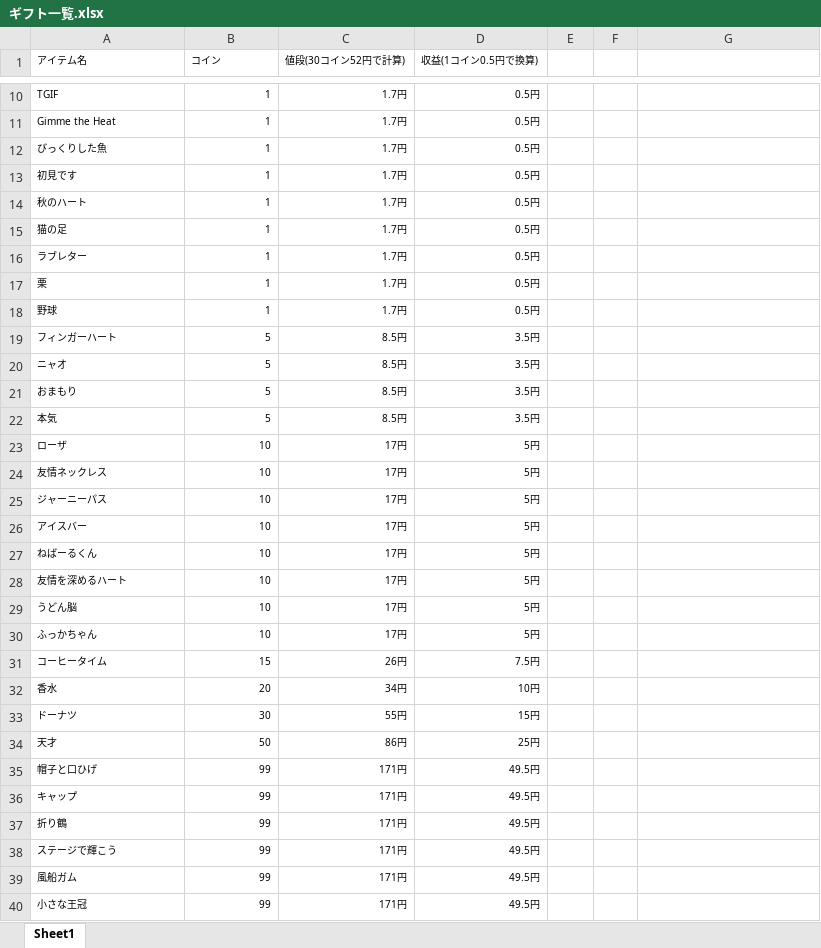
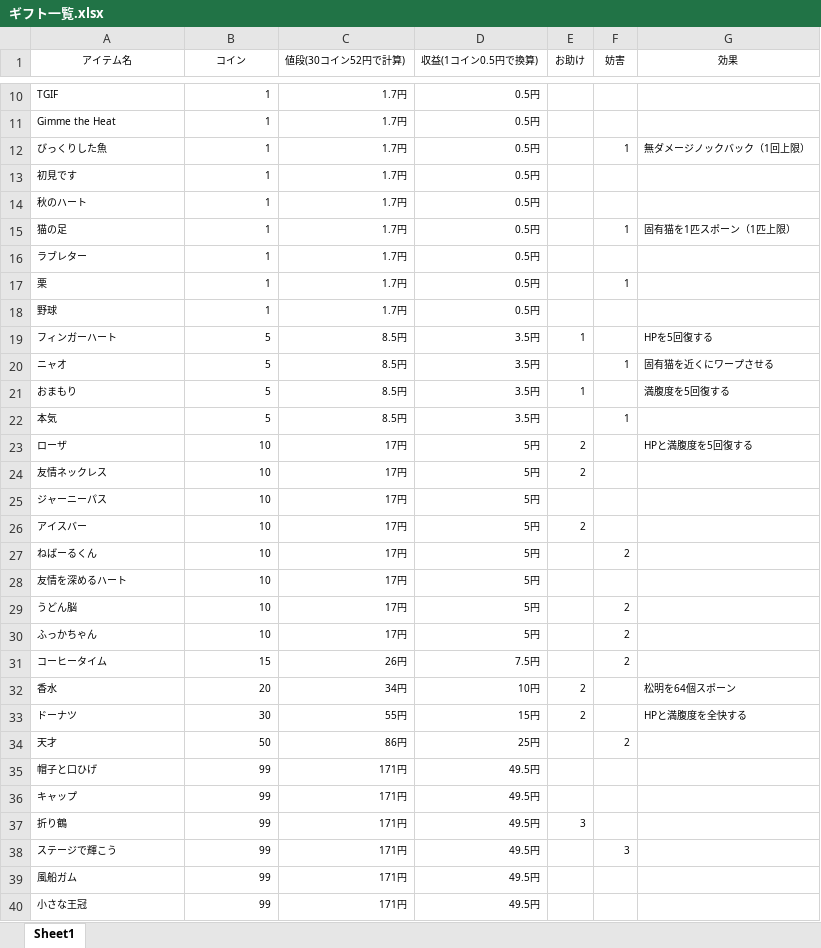
Before and after one commit to GRGSIBERIA/my-tikfinity-http-client, an Excel workbook: ギフト一覧.xlsx, sheet Sheet1, drawn as a sheet; only a part is shown, gaps mark what is left out; values as stored, in another font and other column widths than the file's, no borders; table styles not drawn; the diff covers the shown part only; the diff names each change by its address in the sheet, - before the commit and + after, or states it on an @@ line.

Commit message:
ギフトを更新

```diff
--- a/ギフト一覧.xlsx (sheet Sheet1)
+++ b/ギフト一覧.xlsx (sheet Sheet1)
-A1:B1 alignment: left
+A1:B1 alignment: center
-E1: (empty)
+E1: お助け
-F1: (empty)
+F1: 妨害
-G1: (empty)
+G1: 効果
-F12 (妨害): (empty)
+F12 (妨害): 1
-G12 (効果): (empty)
+G12 (効果): 無ダメージノックバック（1回上限）
-F15 (妨害): (empty)
+F15 (妨害): 1
-G15 (効果): (empty)
+G15 (効果): 固有猫を1匹スポーン（1匹上限）
-F17 (妨害): (empty)
+F17 (妨害): 1
-E19 (お助け): (empty)
+E19 (お助け): 1
-G19 (効果): (empty)
+G19 (効果): HPを5回復する
-F20 (妨害): (empty)
+F20 (妨害): 1
-G20 (効果): (empty)
+G20 (効果): 固有猫を近くにワープさせる
-E21 (お助け): (empty)
+E21 (お助け): 1
-G21 (効果): (empty)
+G21 (効果): 満腹度を5回復する
-F22 (妨害): (empty)
+F22 (妨害): 1
-E23:E24 (お助け): (empty)
+E23:E24 (お助け): 2
-G23 (効果): (empty)
+G23 (効果): HPと満腹度を5回復する
-E26 (お助け): (empty)
+E26 (お助け): 2
-F27 (妨害): (empty)
+F27 (妨害): 2
-F29:F31 (妨害): (empty)
+F29:F31 (妨害): 2
-E32:E33 (お助け): (empty)
+E32:E33 (お助け): 2
-G32 (効果): (empty)
+G32 (効果): 松明を64個スポーン
-G33 (効果): (empty)
+G33 (効果): HPと満腹度を全快する
-F34 (妨害): (empty)
+F34 (妨害): 2
-E37 (お助け): (empty)
+E37 (お助け): 3
-F38 (妨害): (empty)
+F38 (妨害): 3
```
Also changed, not shown: 48 edited cells elsewhere in this sheet.
